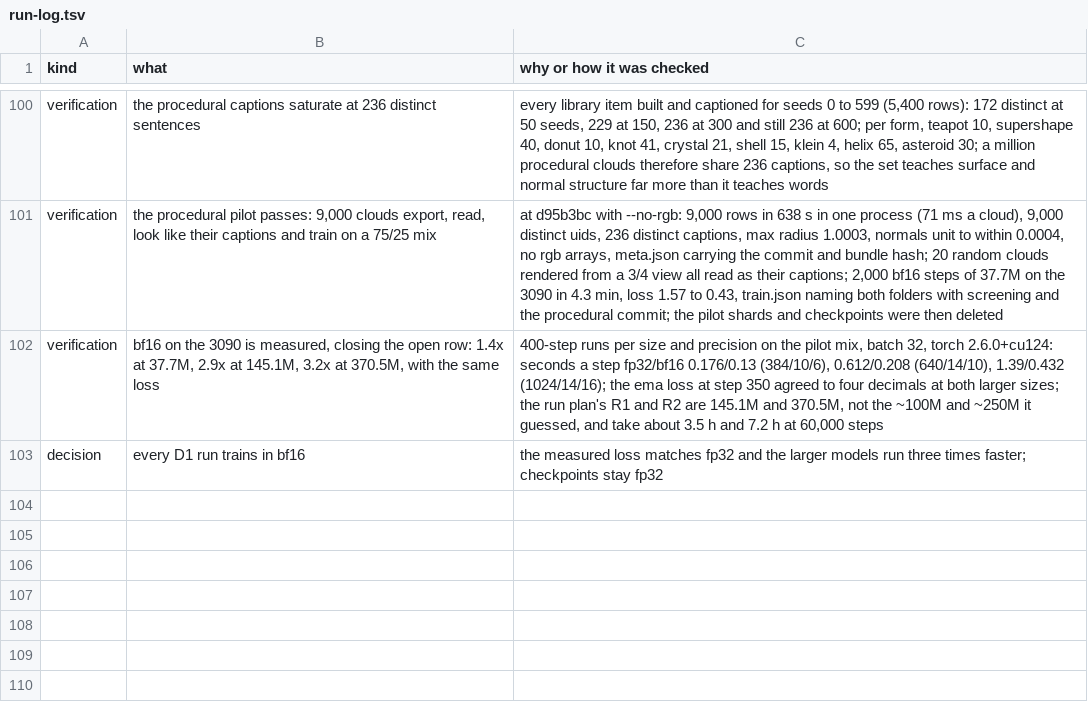
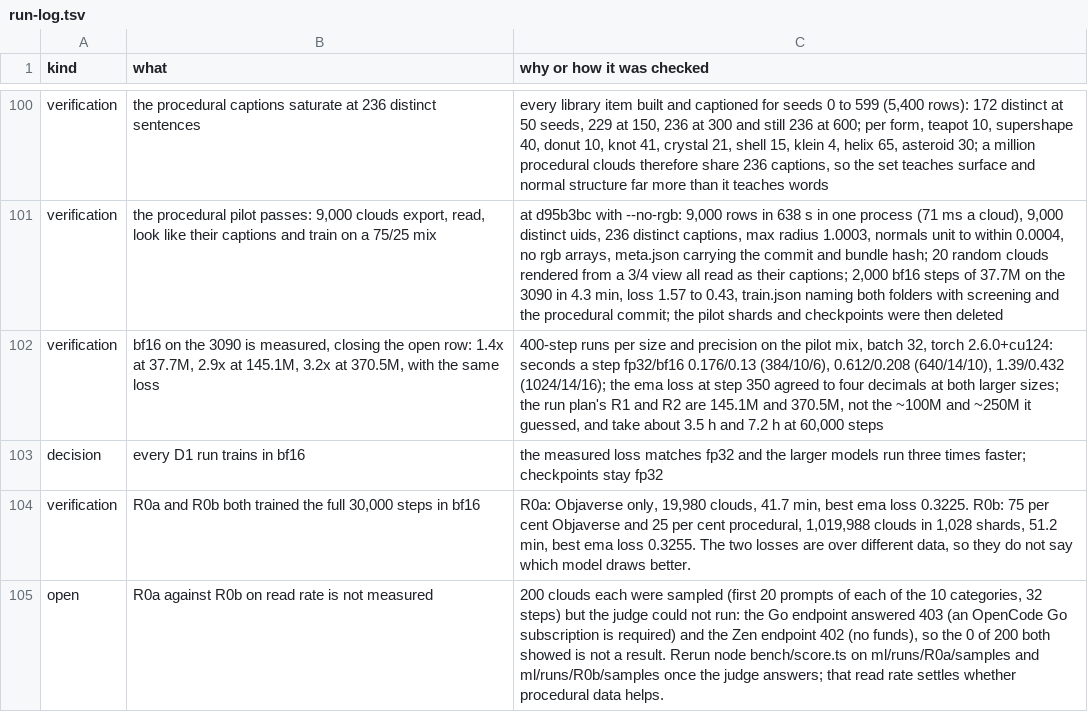
Before and after one commit to studio-berry/tesserae, a TSV file: docs/run-log.tsv, drawn as a sheet; only a part is shown, gaps mark what is left out.

```diff
--- a/docs/run-log.tsv
+++ b/docs/run-log.tsv
@@ -103 +103,3 @@ verification	bf16 on the 3090 is measured, closing the open row: 1.4x at 37.7M,
 decision	every D1 run trains in bf16	the measured loss matches fp32 and the larger models run three times faster; checkpoints stay fp32
+verification	R0a and R0b both trained the full 30,000 steps in bf16	R0a: Objaverse only, 19,980 clouds, 41.7 min, best ema loss 0.3225. R0b: 75 per cent Objaverse and 25 per cent procedural, 1,019,988 clouds in 1,028 shards, 51.2 min, best ema loss 0.3255. The two losses are over different data, so they do not say which model draws better.
+open	R0a against R0b on read rate is not measured	200 clouds each were sampled (first 20 prompts of each of the 10 categories, 32 steps) but the judge could not run: the Go endpoint answered 403 (an OpenCode Go subscription is required) and the Zen endpoint 402 (no funds), so the 0 of 200 both showed is not a result. Rerun node bench/score.ts on ml/runs/R0a/samples and ml/runs/R0b/samples once the judge answers; that read rate settles whether procedural data helps.
```
